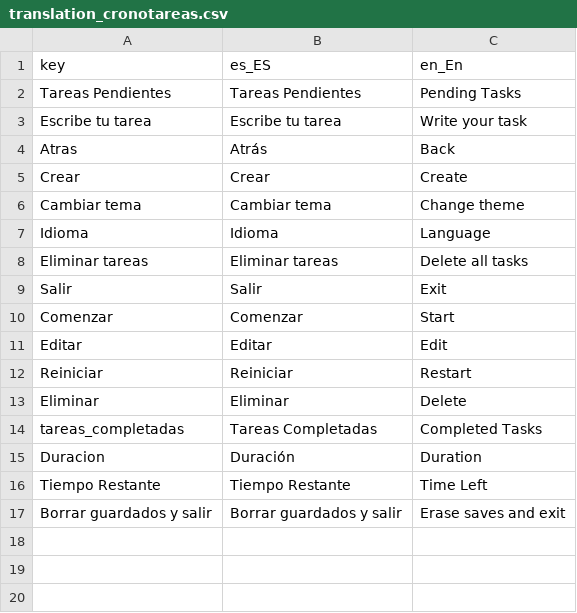
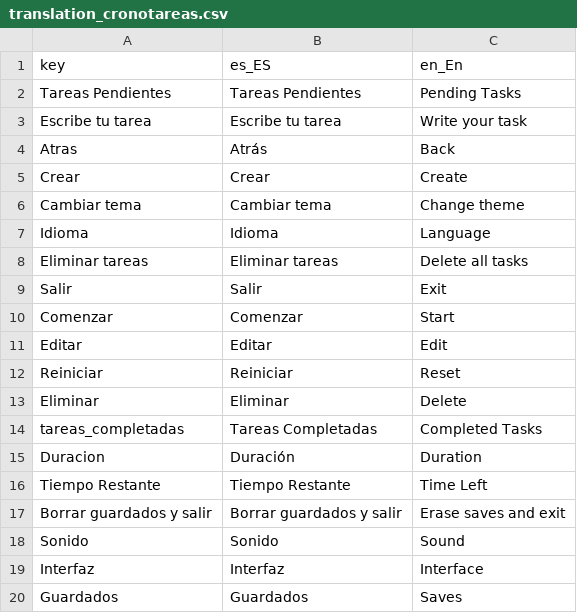
Before and after one commit to santifaster/Cronotareas, a CSV file: translation_cronotareas.csv, drawn as a sheet.

Commit message:
Added sounds for buttons and task finishing
Updated main menu, and added audio slider

```diff
--- a/translation_cronotareas.csv
+++ b/translation_cronotareas.csv
@@ -11,3 +11,3 @@ Comenzar,Comenzar,Start
 Editar,Editar,Edit
-Reiniciar,Reiniciar,Restart
+Reiniciar,Reiniciar,Reset
 Eliminar,Eliminar,Delete
@@ -17 +17,4 @@ Tiempo Restante,Tiempo Restante,Time Left
 Borrar guardados y salir,Borrar guardados y salir,Erase saves and exit
+Sonido,Sonido,Sound
+Interfaz,Interfaz,Interface
+Guardados,Guardados,Saves
```
Also changed, not shown: 37 other files.
